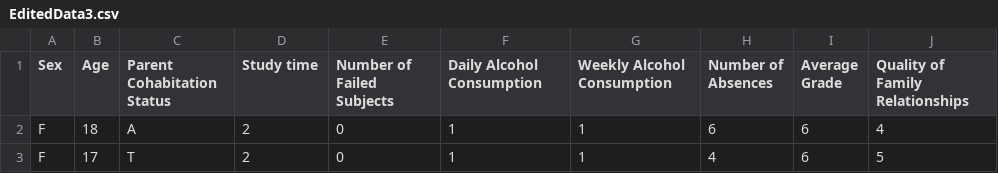
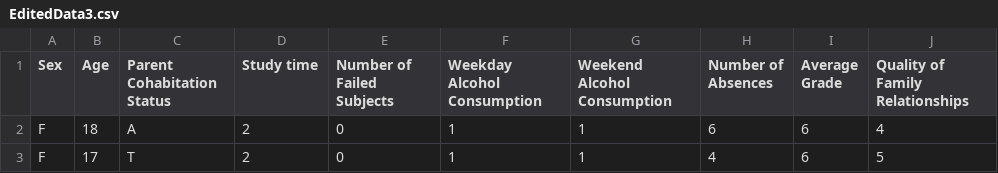
Before and after one commit to aangelo96/INFO20002, a CSV file: EditedData3.csv, drawn as a sheet; only a part is shown.

Commit message:
Fixed the columns, and got the insights page started.

```diff
--- a/EditedData3.csv
+++ b/EditedData3.csv
@@ -1,2 +1,2 @@
-Sex,Age,Parent Cohabitation Status,Study time,Number of Failed Subjects,Daily Alcohol Consumption,Weekly Alcohol Consumption,Number of Absences,Average Grade,Quality of Family Relationships
+Sex,Age,Parent Cohabitation Status,Study time,Number of Failed Subjects,Weekday Alcohol Consumption,Weekend Alcohol Consumption,Number of Absences,Average Grade,Quality of Family Relationships
 F,18,A,2,0,1,1,6,6,4
```
Also changed, not shown: 3 other files.
